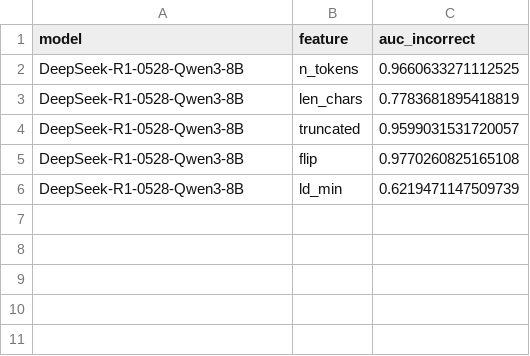
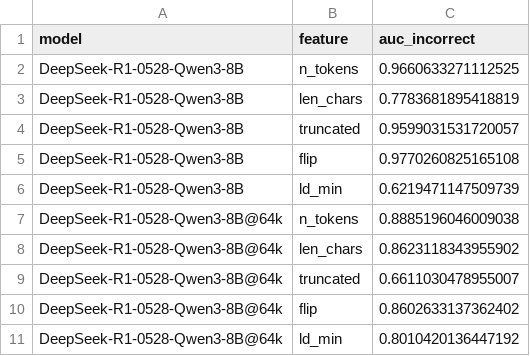
Before and after one commit to biancaganescu/aimo-interp, a CSV file: experiments/val_perturb/runs/analysis/feature_auc.csv, drawn as a sheet.

```diff
--- a/experiments/val_perturb/runs/analysis/feature_auc.csv
+++ b/experiments/val_perturb/runs/analysis/feature_auc.csv
@@ -6 +6,6 @@ DeepSeek-R1-0528-Qwen3-8B,flip,0.9770260825165108
 DeepSeek-R1-0528-Qwen3-8B,ld_min,0.6219471147509739
+DeepSeek-R1-0528-Qwen3-8B@64k,n_tokens,0.8885196046009038
+DeepSeek-R1-0528-Qwen3-8B@64k,len_chars,0.8623118343955902
+DeepSeek-R1-0528-Qwen3-8B@64k,truncated,0.6611030478955007
+DeepSeek-R1-0528-Qwen3-8B@64k,flip,0.8602633137362402
+DeepSeek-R1-0528-Qwen3-8B@64k,ld_min,0.8010420136447192
```
Also changed, not shown: experiments/val_perturb/runs/analysis/by_type.csv, experiments/val_perturb/runs/analysis/max_drop.csv, 5 other files.
